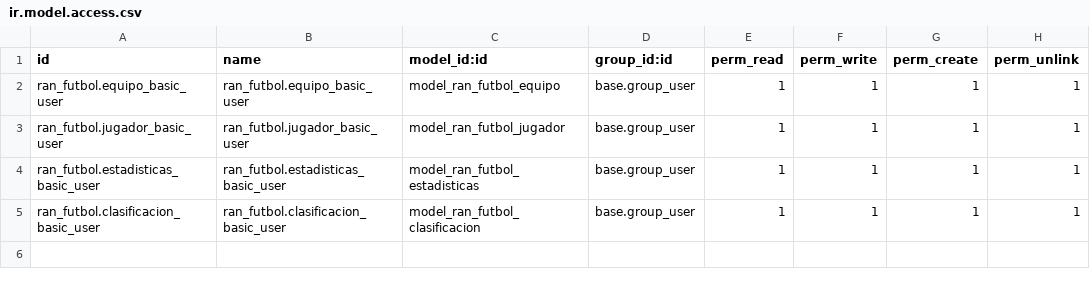
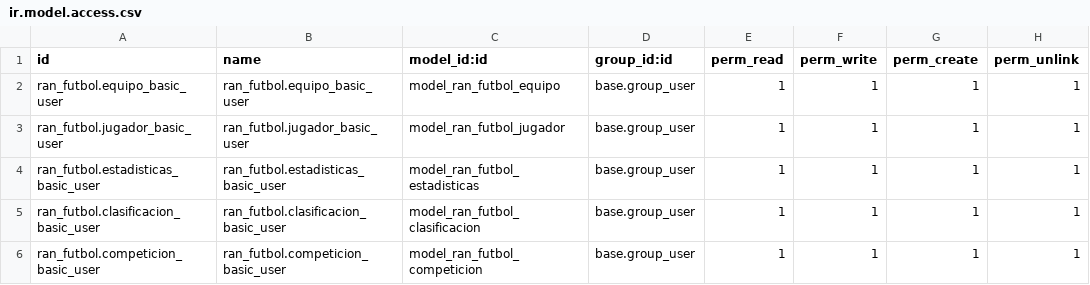
Before and after one commit to rubenalvanev/SGE-odoo-devV-14, a CSV file: odoo/addons/ran_futbol/security/ir.model.access.csv, drawn as a sheet; the diff names each change by its address in the sheet, - before the commit and + after, or states it on an @@ line.

```diff
--- a/odoo/addons/ran_futbol/security/ir.model.access.csv
+++ b/odoo/addons/ran_futbol/security/ir.model.access.csv
+row 6: ran_futbol.competicion_basic_user | ran_futbol.competicion_basic_user | model_ran_futbol_competicion | base.group_user | 1 | 1 | 1 | 1
```
Also changed, not shown: 13 other files.
